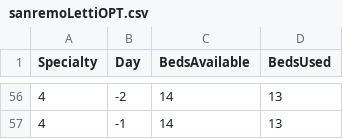
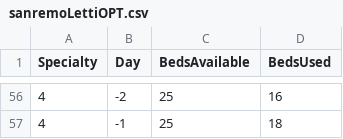
Before and after one commit to mosenco/WebApp, a CSV file: visualization/dati/sanremoLettiOPT.csv, drawn as a sheet; only a part is shown, gaps mark what is left out; the diff covers the shown part only.

```diff
--- a/visualization/dati/sanremoLettiOPT.csv
+++ b/visualization/dati/sanremoLettiOPT.csv
@@ -56,2 +56,2 @@ Specialty,Day,BedsAvailable,BedsUsed
-4,-2,14,13
-4,-1,14,13
+4,-2,25,16
+4,-1,25,18
```
Also changed, not shown: 84 edited cells elsewhere in this file, visualization/dati/3sanremoOPT.csv, visualization/dati/bordigheraOPT.csv, 57 other files.
